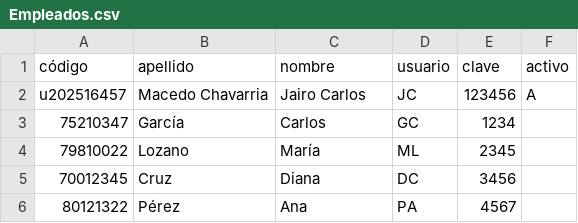
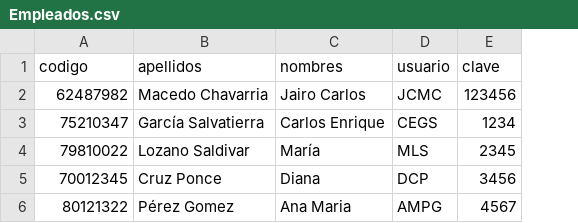
Before and after one commit to 3l4ckl19h7/proyecto-python, a CSV file: data/Empleados.csv, drawn as a sheet; removed rows and columns are numbered as before the commit, all else as after; the diff names each change by its address in the sheet, - before the commit and + after, or states it on an @@ line.

```diff
--- a/data/Empleados.csv
+++ b/data/Empleados.csv
-column B (apellido), rows 2-6: Macedo Chavarria | García | Lozano | Cruz | Pérez
+column B (apellidos), rows 2-6: Macedo Chavarria | García Salvatierra | Lozano Saldivar | Cruz Ponce | Pérez Gomez
-column F (activo), row 2: A
-A1: código
+A1: codigo
-C1: nombre
+C1: nombres
-A2 (codigo): u202516457
+A2 (codigo): 62487982
-D2 (usuario): JC
+D2 (usuario): JCMC
-C3 (nombres): Carlos
+C3 (nombres): Carlos Enrique
-D3 (usuario): GC
+D3 (usuario): CEGS
-D4 (usuario): ML
+D4 (usuario): MLS
-D5 (usuario): DC
+D5 (usuario): DCP
-C6 (nombres): Ana
+C6 (nombres): Ana Maria
-D6 (usuario): PA
+D6 (usuario): AMPG
```
Also changed, not shown: 4 other files.
